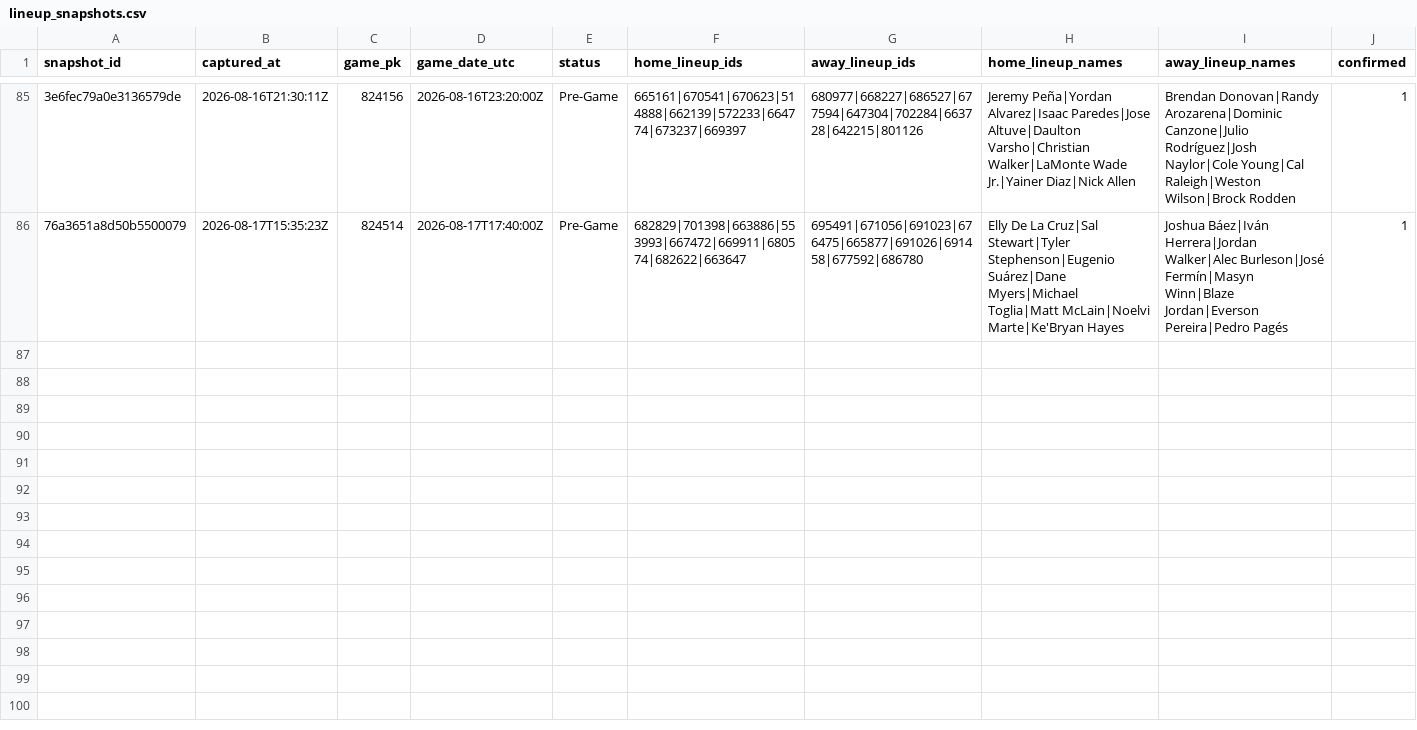
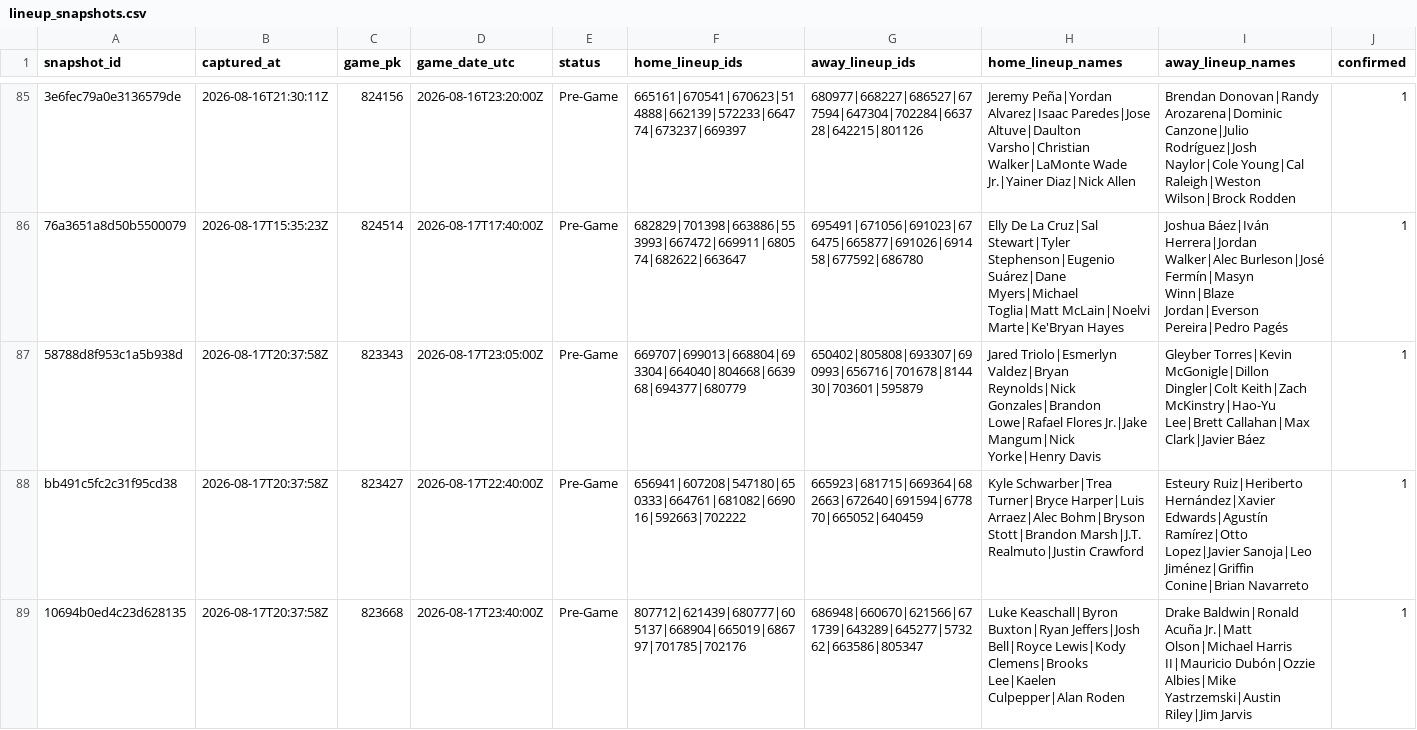
Before and after one commit to joshuakingsland/claude-diamond, a CSV file: data/lineup_snapshots.csv, drawn as a sheet; only a part is shown, gaps mark what is left out; the diff names each change by its address in the sheet, - before the commit and + after, or states it on an @@ line.

```diff
--- a/data/lineup_snapshots.csv
+++ b/data/lineup_snapshots.csv
+row 87: 58788d8f953c1a5b938d | 2026-08-17T20:37:58Z | 823343 | 2026-08-17T23:05:00Z | Pre-Game | 669707|699013|668804|693304|664040|804668|663968|694377|680779 | 650402|805808|693307|690993|656716|701678|814430|703601|595879 | Jared Triolo|Esmerlyn Valdez|Bryan Reynolds|Nick Gonzales|Brandon Lowe|Rafael Flores Jr.|Jake Mangum|Nick Yorke|Henry Davis | Gleyber Torres|Kevin McGonigle|Dillon Dingler|Colt Keith|Zach McKinstry|Hao-Yu Lee|Brett Callahan|Max Clark|Javier Báez | 1
+row 88: bb491c5fc2c31f95cd38 | 2026-08-17T20:37:58Z | 823427 | 2026-08-17T22:40:00Z | Pre-Game | 656941|607208|547180|650333|664761|681082|669016|592663|702222 | 665923|681715|669364|682663|672640|691594|677870|665052|640459 | Kyle Schwarber|Trea Turner|Bryce Harper|Luis Arraez|Alec Bohm|Bryson Stott|Brandon Marsh|J.T. Realmuto|Justin Crawford | Esteury Ruiz|Heriberto Hernández|Xavier Edwards|Agustín Ramírez|Otto Lopez|Javier Sanoja|Leo Jiménez|Griffin Conine|Brian Navarreto | 1
+row 89: 10694b0ed4c23d628135 | 2026-08-17T20:37:58Z | 823668 | 2026-08-17T23:40:00Z | Pre-Game | 807712|621439|680777|605137|668904|665019|686797|701785|702176 | 686948|660670|621566|671739|643289|645277|573262|663586|805347 | Luke Keaschall|Byron Buxton|Ryan Jeffers|Josh Bell|Royce Lewis|Kody Clemens|Brooks Lee|Kaelen Culpepper|Alan Roden | Drake Baldwin|Ronald Acuña Jr.|Matt Olson|Michael Harris II|Mauricio Dubón|Ozzie Albies|Mike Yastrzemski|Austin Riley|Jim Jarvis | 1
```
Also changed, not shown: data/clv_signals.csv, data/lines_upcoming.csv, 10 other files.
